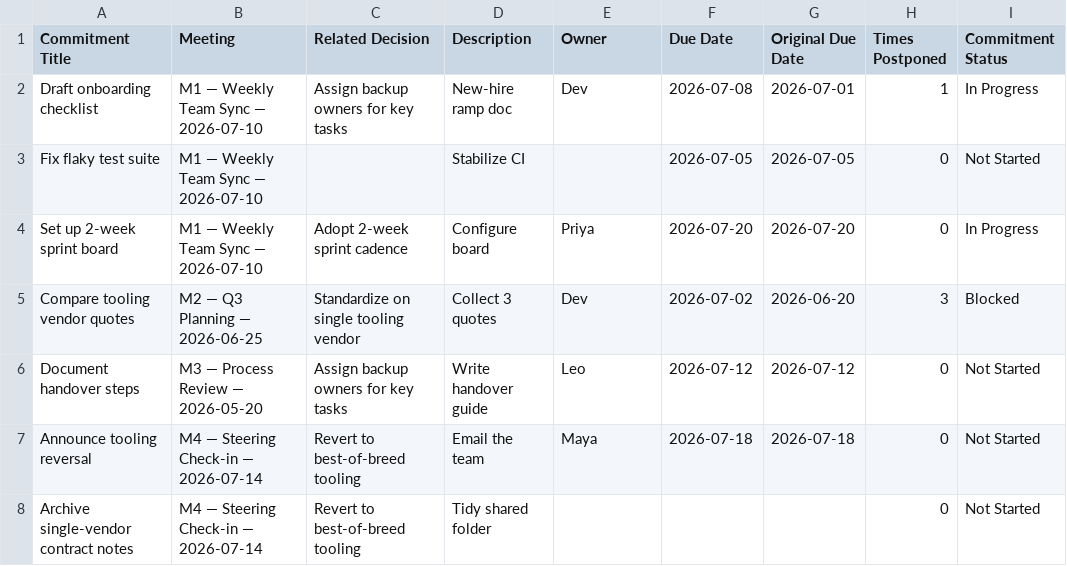
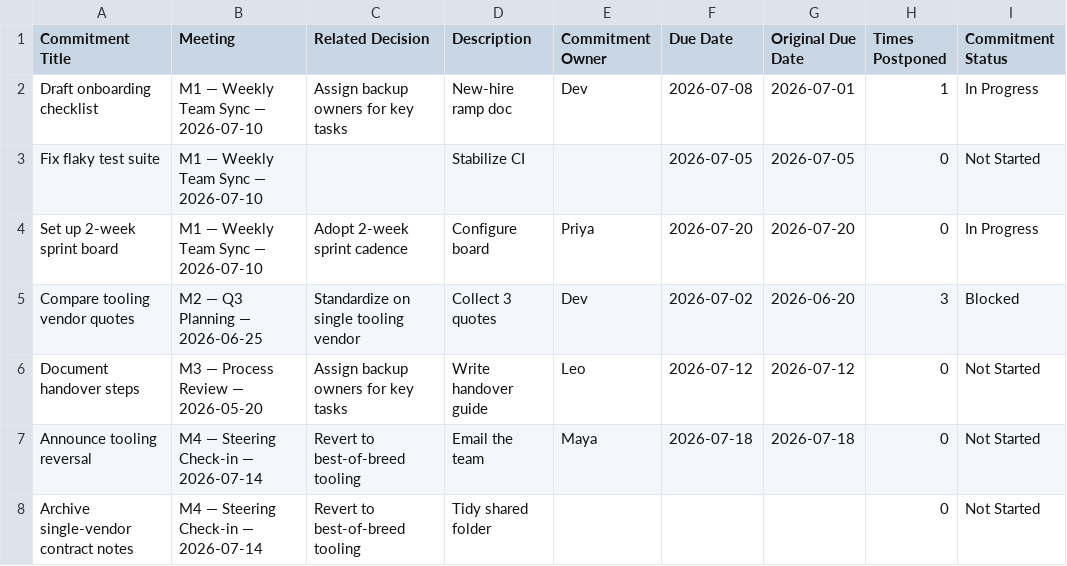
Before and after one commit to truongnn-ai/biy-use-case, a CSV file: docs/meeting-decision-commitment-tracker/sample-data/04-commitments.csv, drawn as a sheet.

```diff
--- a/docs/meeting-decision-commitment-tracker/sample-data/04-commitments.csv
+++ b/docs/meeting-decision-commitment-tracker/sample-data/04-commitments.csv
@@ -1,2 +1,2 @@
-Commitment Title,Meeting,Related Decision,Description,Owner,Due Date,Original Due Date,Times Postponed,Commitment Status
+Commitment Title,Meeting,Related Decision,Description,Commitment Owner,Due Date,Original Due Date,Times Postponed,Commitment Status
 Draft onboarding checklist,M1 — Weekly Team Sync — 2026-07-10,Assign backup owners for key tasks,New-hire ramp doc,Dev,2026-07-08,2026-07-01,1,In Progress
```
Also changed, not shown: docs/meeting-decision-commitment-tracker/sample-data/03-decisions.csv, 7 other files.
